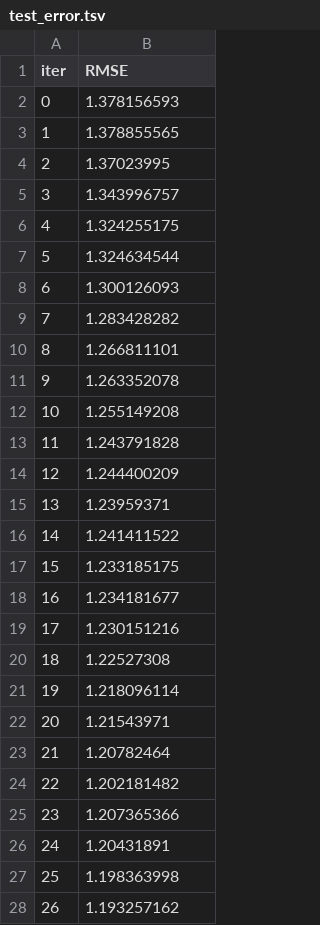
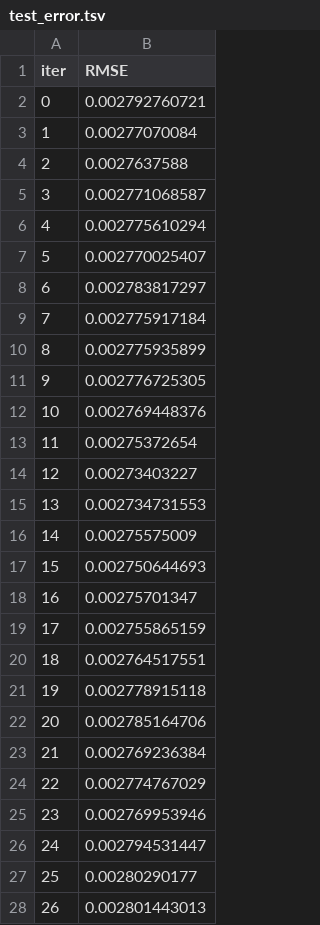
Before and after one commit to sunnyyoo812/trading, a TSV file: catboost_info/test_error.tsv, drawn as a sheet; only a part is shown; the diff covers the shown part only.

```diff
--- a/catboost_info/test_error.tsv
+++ b/catboost_info/test_error.tsv
@@ -1,28 +1,28 @@
 iter	RMSE
-0	1.378156593
-1	1.378855565
-2	1.37023995
-3	1.343996757
-4	1.324255175
-5	1.324634544
-6	1.300126093
-7	1.283428282
-8	1.266811101
-9	1.263352078
-10	1.255149208
-11	1.243791828
-12	1.244400209
-13	1.23959371
-14	1.241411522
-15	1.233185175
-16	1.234181677
-17	1.230151216
-18	1.22527308
-19	1.218096114
-20	1.21543971
-21	1.20782464
-22	1.202181482
-23	1.207365366
-24	1.20431891
-25	1.198363998
-26	1.193257162
+0	0.002792760721
+1	0.00277070084
+2	0.0027637588
+3	0.002771068587
+4	0.002775610294
+5	0.002770025407
+6	0.002783817297
+7	0.002775917184
+8	0.002775935899
+9	0.002776725305
+10	0.002769448376
+11	0.00275372654
+12	0.00273403227
+13	0.002734731553
+14	0.00275575009
+15	0.002750644693
+16	0.00275701347
+17	0.002755865159
+18	0.002764517551
+19	0.002778915118
+20	0.002785164706
+21	0.002769236384
+22	0.002774767029
+23	0.002769953946
+24	0.002794531447
+25	0.00280290177
+26	0.002801443013
```
Also changed, not shown: 13 added rows and 23 edited cells elsewhere in this file, catboost_info/learn_error.tsv, catboost_info/time_left.tsv, 6 other files.
